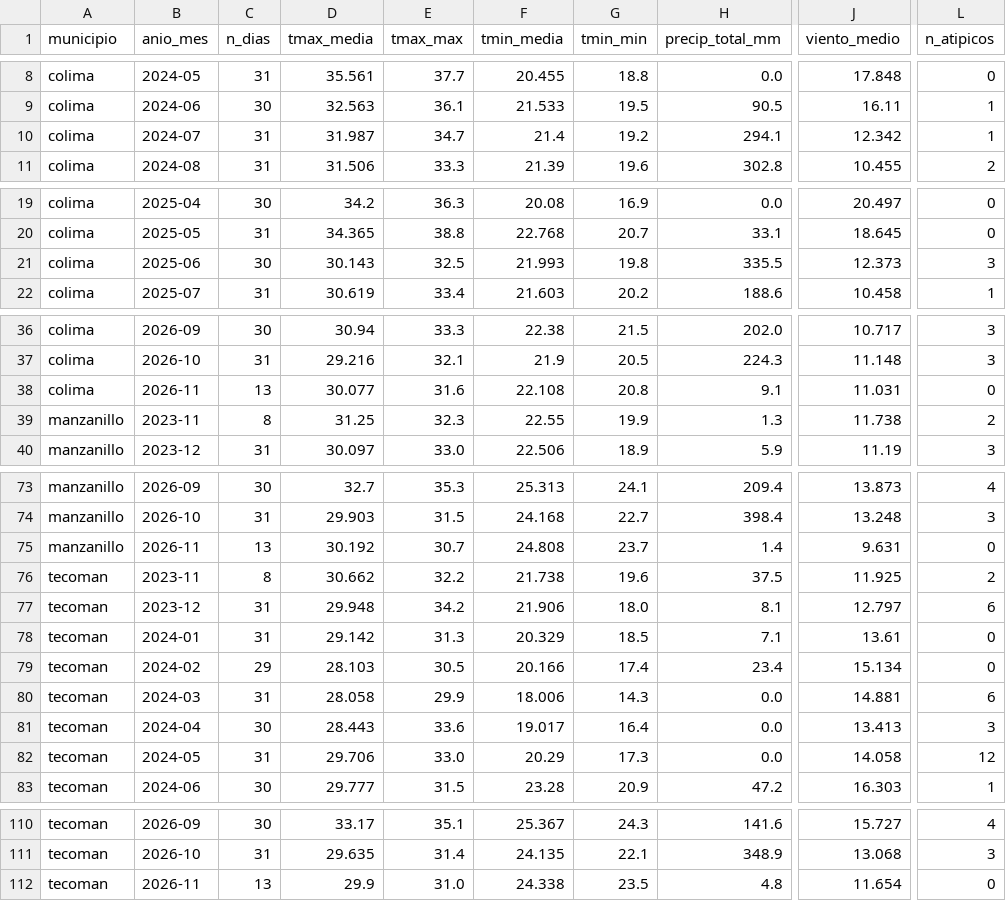
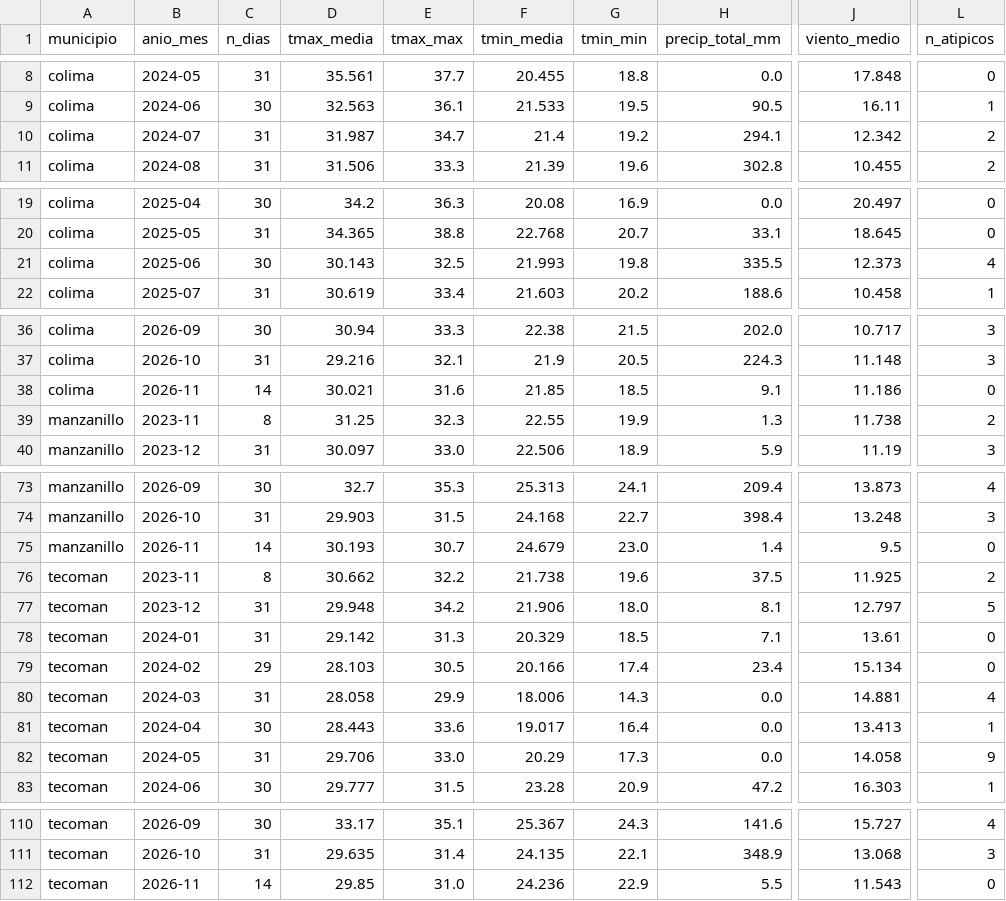
Before and after one commit to luisd1805ysnfj-netizen/tdl-climatico-Proyecto-ING-DATOS, a CSV file: data/oro/clima_oro_mensual.csv, drawn as a sheet; only a part is shown, gaps mark what is left out; the diff covers the shown part only; the diff names each change by its address in the sheet, - before the commit and + after, or states it on an @@ line.

```diff
--- a/data/oro/clima_oro_mensual.csv
+++ b/data/oro/clima_oro_mensual.csv
-L10 (n_atipicos): 1
+L10 (n_atipicos): 2
-L21 (n_atipicos): 3
+L21 (n_atipicos): 4
-C38 (n_dias): 13
+C38 (n_dias): 14
-D38 (tmax_media): 30.077
+D38 (tmax_media): 30.021
-F38 (tmin_media): 22.108
+F38 (tmin_media): 21.85
-G38 (tmin_min): 20.8
+G38 (tmin_min): 18.5
-J38 (viento_medio): 11.031
+J38 (viento_medio): 11.186
-C75 (n_dias): 13
+C75 (n_dias): 14
-D75 (tmax_media): 30.192
+D75 (tmax_media): 30.193
-F75 (tmin_media): 24.808
+F75 (tmin_media): 24.679
-G75 (tmin_min): 23.7
+G75 (tmin_min): 23.0
-J75 (viento_medio): 9.631
+J75 (viento_medio): 9.5
-L77 (n_atipicos): 6
+L77 (n_atipicos): 5
-L80 (n_atipicos): 6
+L80 (n_atipicos): 4
-L81 (n_atipicos): 3
+L81 (n_atipicos): 1
-L82 (n_atipicos): 12
+L82 (n_atipicos): 9
-C112 (n_dias): 13
+C112 (n_dias): 14
-D112 (tmax_media): 29.9
+D112 (tmax_media): 29.85
-F112 (tmin_media): 24.338
+F112 (tmin_media): 24.236
-G112 (tmin_min): 23.5
+G112 (tmin_min): 22.9
-H112 (precip_total_mm): 4.8
+H112 (precip_total_mm): 5.5
-J112 (viento_medio): 11.654
+J112 (viento_medio): 11.543
```
Also changed, not shown: 2 edited cells elsewhere in this file, calidad/bitacora_captura.csv, 8 other files.
